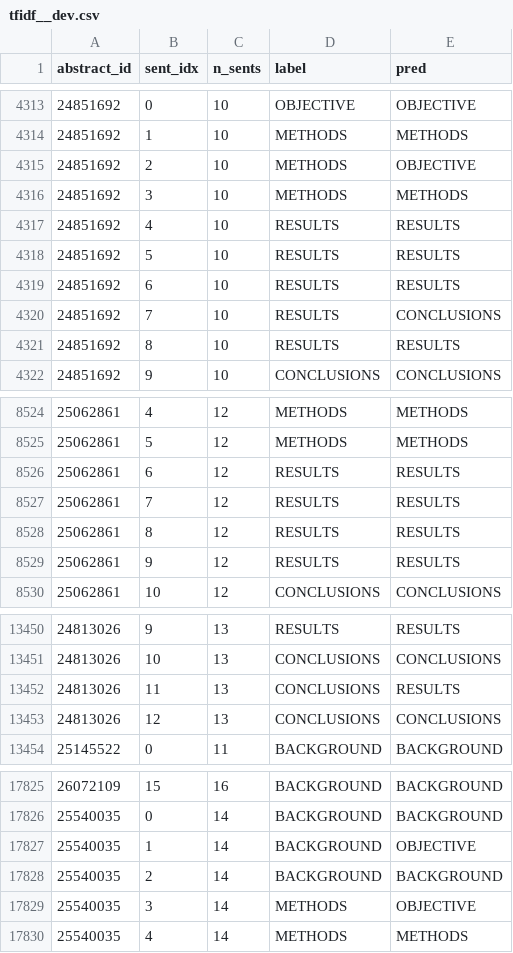
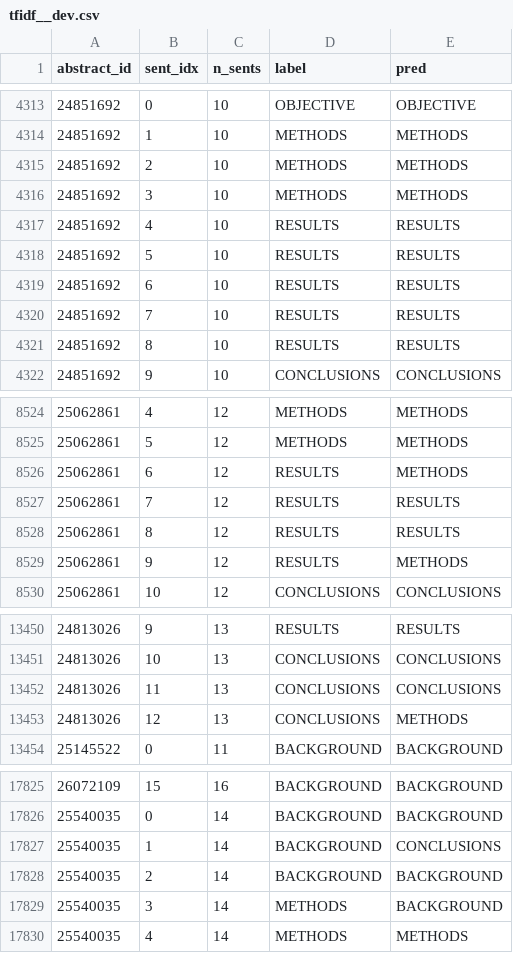
Before and after one commit to Gdhiaeddine/nlp-text, a CSV file: medstruct/results/preds/tfidf__dev.csv, drawn as a sheet; only a part is shown, gaps mark what is left out; the diff covers the shown part only.

```diff
--- a/medstruct/results/preds/tfidf__dev.csv
+++ b/medstruct/results/preds/tfidf__dev.csv
@@ -4314,3 +4314,3 @@ abstract_id,sent_idx,n_sents,label,pred
 24851692,1,10,METHODS,METHODS
-24851692,2,10,METHODS,OBJECTIVE
+24851692,2,10,METHODS,METHODS
 24851692,3,10,METHODS,METHODS
@@ -4319,3 +4319,3 @@ abstract_id,sent_idx,n_sents,label,pred
 24851692,6,10,RESULTS,RESULTS
-24851692,7,10,RESULTS,CONCLUSIONS
+24851692,7,10,RESULTS,RESULTS
 24851692,8,10,RESULTS,RESULTS
@@ -8525,6 +8525,6 @@ abstract_id,sent_idx,n_sents,label,pred
 25062861,5,12,METHODS,METHODS
-25062861,6,12,RESULTS,RESULTS
+25062861,6,12,RESULTS,METHODS
 25062861,7,12,RESULTS,RESULTS
 25062861,8,12,RESULTS,RESULTS
-25062861,9,12,RESULTS,RESULTS
+25062861,9,12,RESULTS,METHODS
 25062861,10,12,CONCLUSIONS,CONCLUSIONS
@@ -13451,4 +13451,4 @@ abstract_id,sent_idx,n_sents,label,pred
 24813026,10,13,CONCLUSIONS,CONCLUSIONS
-24813026,11,13,CONCLUSIONS,RESULTS
-24813026,12,13,CONCLUSIONS,CONCLUSIONS
+24813026,11,13,CONCLUSIONS,CONCLUSIONS
+24813026,12,13,CONCLUSIONS,METHODS
 25145522,0,11,BACKGROUND,BACKGROUND
@@ -17826,5 +17826,5 @@ abstract_id,sent_idx,n_sents,label,pred
 25540035,0,14,BACKGROUND,BACKGROUND
-25540035,1,14,BACKGROUND,OBJECTIVE
+25540035,1,14,BACKGROUND,CONCLUSIONS
 25540035,2,14,BACKGROUND,BACKGROUND
-25540035,3,14,METHODS,OBJECTIVE
+25540035,3,14,METHODS,BACKGROUND
 25540035,4,14,METHODS,METHODS
```
Also changed, not shown: 156 edited cells elsewhere in this file, medstruct/results/preds/decoded_tfidf__test.csv, medstruct/results/preds/tfidf__test.csv, 7 other files.
